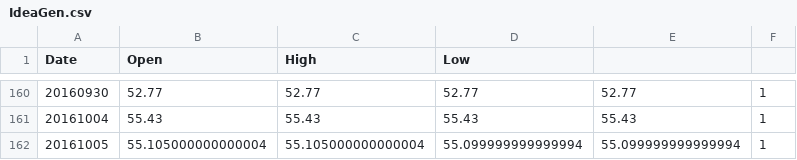
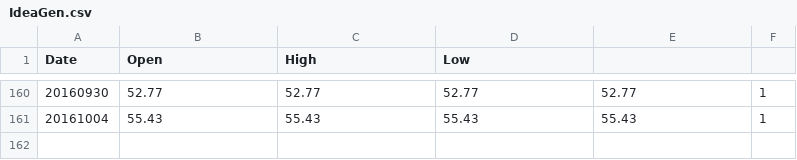
Before and after one commit to p14n/teeyaitu, a CSV file: data/IdeaGen.csv, drawn as a sheet; only a part is shown, gaps mark what is left out; the diff names each change by its address in the sheet, - before the commit and + after, or states it on an @@ line.

Commit message:
Correct data

```diff
--- a/data/IdeaGen.csv
+++ b/data/IdeaGen.csv
-row 162: 20161005 | 55.105000000000004 | 55.105000000000004 | 55.099999999999994 | 55.099999999999994 | 1
```
Also changed, not shown: data/Halma.csv, data/LegalAndGeneral.csv, 14 other files.
